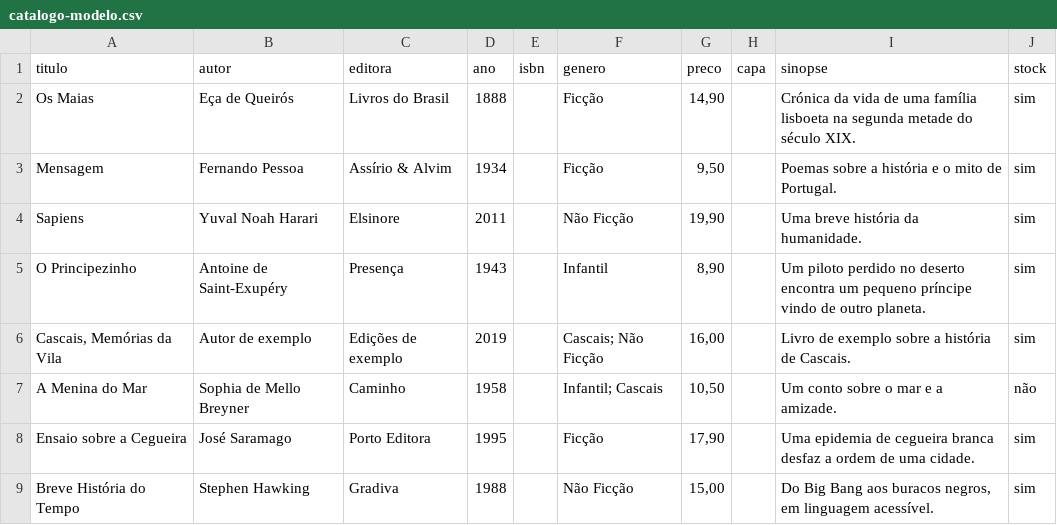
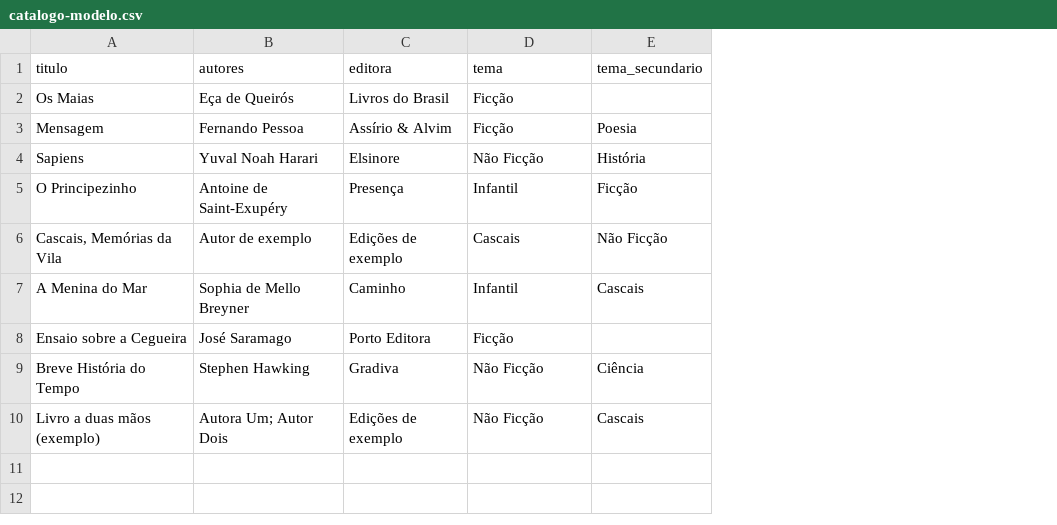
Before and after one commit to andrecavgon/pdfview, a CSV file: nalinha/catalogo-modelo.csv, drawn as a sheet; removed rows and columns are numbered as before the commit, all else as after; the diff names each change by its address in the sheet, - before the commit and + after, or states it on an @@ line.

```diff
--- a/nalinha/catalogo-modelo.csv
+++ b/nalinha/catalogo-modelo.csv
-column D (ano), rows 2-9: 1888 | 1934 | 2011 | 1943 | 2019 | 1958 | 1995 | 1988
-column E (isbn), empty
-column G (preco), rows 2-9: 14,90 | 9,50 | 19,90 | 8,90 | 16,00 | 10,50 | 17,90 | 15,00
-column H (capa), empty
-column I (sinopse), rows 2-9: Crónica da vida de uma família lisboeta na segunda metade do século XIX. | Poemas sobre a história e o mito de Portugal. | Uma breve história da humanidade. | Um piloto perdido no deserto encontra um pequeno príncipe vindo de outro planeta. | Livro de exemplo sobre a história de Cascais. | Um conto sobre o mar e a amizade. | Uma epidemia de cegueira branca desfaz a ordem de uma cidade. | Do Big Bang aos buracos negros, em linguagem acessível.
-column J (stock), rows 2-9: sim | sim | sim | sim | sim | não | sim | sim
+column E (tema_secundario), rows 3-9: Poesia | História | Ficção | Não Ficção | Cascais |  | Ciência
-B1: autor
+B1: autores
-D1: genero
+D1: tema
-D6 (tema): Cascais; Não Ficção
+D6 (tema): Cascais
-D7 (tema): Infantil; Cascais
+D7 (tema): Infantil
+row 10: Livro a duas mãos (exemplo) | Autora Um; Autor Dois | Edições de exemplo | Não Ficção | Cascais
```
Also changed, not shown: 2 other files.
